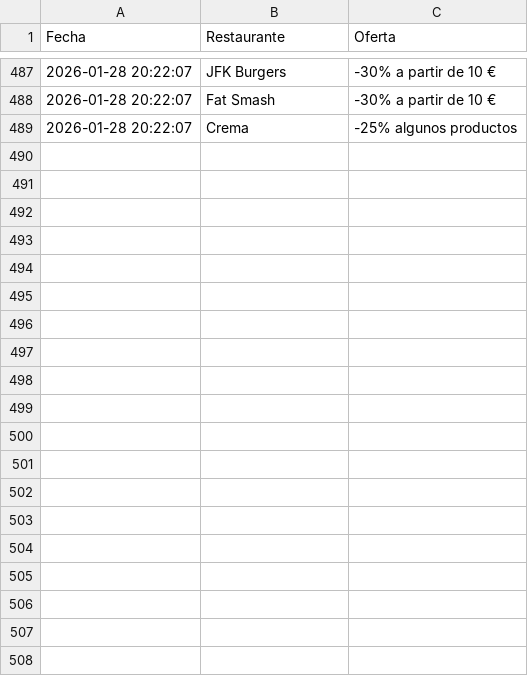
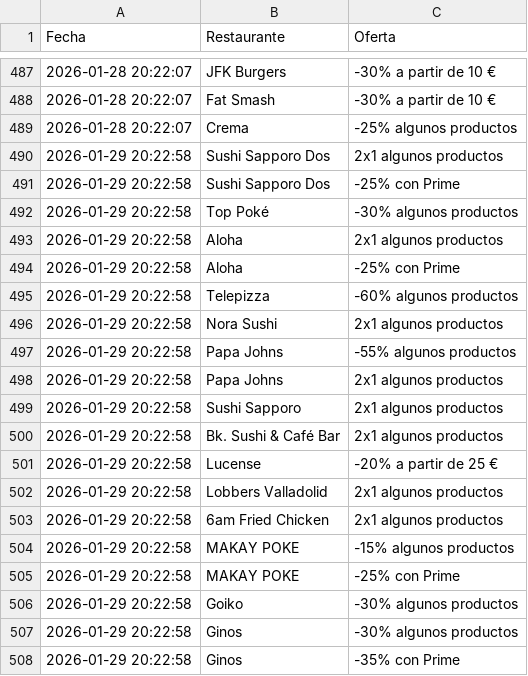
Before and after one commit to adripalenzuela/glovo-scraper, a CSV file: historial_ofertas.csv, drawn as a sheet; only a part is shown, gaps mark what is left out; the diff covers the shown part only; the diff names each change by its address in the sheet, - before the commit and + after, or states it on an @@ line.

Commit message:
Actualización diaria de ofertas

```diff
--- a/historial_ofertas.csv
+++ b/historial_ofertas.csv
+row 490: 2026-01-29 20:22:58 | Sushi Sapporo Dos | 2x1 algunos productos
+row 491: 2026-01-29 20:22:58 | Sushi Sapporo Dos | -25% con Prime
+row 492: 2026-01-29 20:22:58 | Top Poké | -30% algunos productos
+row 493: 2026-01-29 20:22:58 | Aloha | 2x1 algunos productos
+row 494: 2026-01-29 20:22:58 | Aloha | -25% con Prime
+row 495: 2026-01-29 20:22:58 | Telepizza | -60% algunos productos
+row 496: 2026-01-29 20:22:58 | Nora Sushi | 2x1 algunos productos
+row 497: 2026-01-29 20:22:58 | Papa Johns | -55% algunos productos
+row 498: 2026-01-29 20:22:58 | Papa Johns | 2x1 algunos productos
+row 499: 2026-01-29 20:22:58 | Sushi Sapporo | 2x1 algunos productos
+row 500: 2026-01-29 20:22:58 | Bk. Sushi & Café Bar | 2x1 algunos productos
+row 501: 2026-01-29 20:22:58 | Lucense | -20% a partir de 25 €
+row 502: 2026-01-29 20:22:58 | Lobbers Valladolid | 2x1 algunos productos
+row 503: 2026-01-29 20:22:58 | 6am Fried Chicken | 2x1 algunos productos
+row 504: 2026-01-29 20:22:58 | MAKAY POKE | -15% algunos productos
+row 505: 2026-01-29 20:22:58 | MAKAY POKE | -25% con Prime
+row 506: 2026-01-29 20:22:58 | Goiko | -30% algunos productos
+row 507: 2026-01-29 20:22:58 | Ginos | -30% algunos productos
+row 508: 2026-01-29 20:22:58 | Ginos | -35% con Prime
```
Also changed, not shown: 11 added rows elsewhere in this file.
